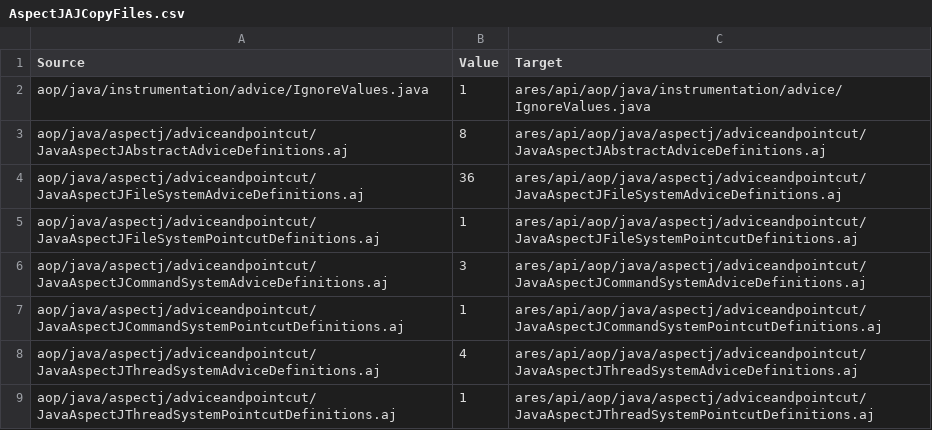
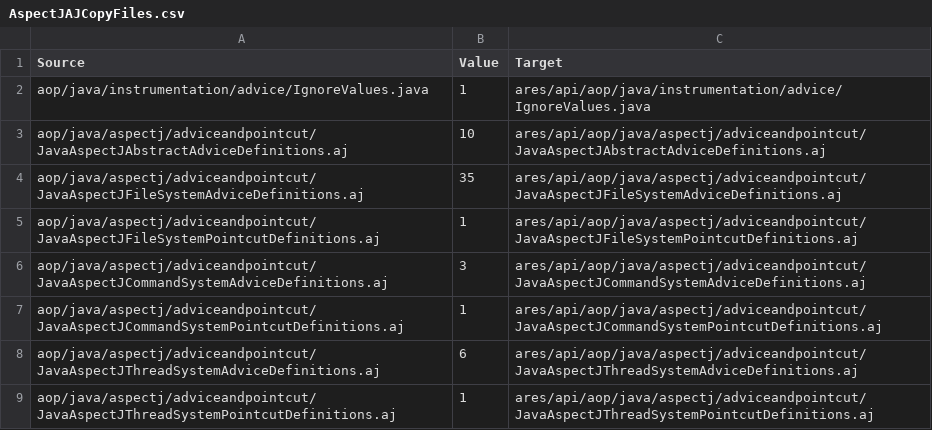
Before and after one commit to ls1intum/Ares2, a CSV file: src/main/resources/de/tum/cit/ase/ares/api/configuration/copyFiles/java/AspectJAJCopyFiles.csv, drawn as a sheet.

Commit message:
Fix generated security test copy paths

```diff
--- a/src/main/resources/de/tum/cit/ase/ares/api/configuration/copyFiles/java/AspectJAJCopyFiles.csv
+++ b/src/main/resources/de/tum/cit/ase/ares/api/configuration/copyFiles/java/AspectJAJCopyFiles.csv
@@ -2,4 +2,4 @@ Source,Value,Target
 aop/java/instrumentation/advice/IgnoreValues.java,1,ares/api/aop/java/instrumentation/advice/IgnoreValues.java
-aop/java/aspectj/adviceandpointcut/JavaAspectJAbstractAdviceDefinitions.aj,8,ares/api/aop/java/aspectj/adviceandpointcut/JavaAspectJAbstractAdviceDefinitions.aj
-aop/java/aspectj/adviceandpointcut/JavaAspectJFileSystemAdviceDefinitions.aj,36,ares/api/aop/java/aspectj/adviceandpointcut/JavaAspectJFileSystemAdviceDefinitions.aj
+aop/java/aspectj/adviceandpointcut/JavaAspectJAbstractAdviceDefinitions.aj,10,ares/api/aop/java/aspectj/adviceandpointcut/JavaAspectJAbstractAdviceDefinitions.aj
+aop/java/aspectj/adviceandpointcut/JavaAspectJFileSystemAdviceDefinitions.aj,35,ares/api/aop/java/aspectj/adviceandpointcut/JavaAspectJFileSystemAdviceDefinitions.aj
 aop/java/aspectj/adviceandpointcut/JavaAspectJFileSystemPointcutDefinitions.aj,1,ares/api/aop/java/aspectj/adviceandpointcut/JavaAspectJFileSystemPointcutDefinitions.aj
@@ -7,3 +7,3 @@ aop/java/aspectj/adviceandpointcut/JavaAspectJCommandSystemAdviceDefinitions.aj,
 aop/java/aspectj/adviceandpointcut/JavaAspectJCommandSystemPointcutDefinitions.aj,1,ares/api/aop/java/aspectj/adviceandpointcut/JavaAspectJCommandSystemPointcutDefinitions.aj
-aop/java/aspectj/adviceandpointcut/JavaAspectJThreadSystemAdviceDefinitions.aj,4,ares/api/aop/java/aspectj/adviceandpointcut/JavaAspectJThreadSystemAdviceDefinitions.aj
+aop/java/aspectj/adviceandpointcut/JavaAspectJThreadSystemAdviceDefinitions.aj,6,ares/api/aop/java/aspectj/adviceandpointcut/JavaAspectJThreadSystemAdviceDefinitions.aj
 aop/java/aspectj/adviceandpointcut/JavaAspectJThreadSystemPointcutDefinitions.aj,1,ares/api/aop/java/aspectj/adviceandpointcut/JavaAspectJThreadSystemPointcutDefinitions.aj
```
Also changed, not shown: src/main/resources/de/tum/cit/ase/ares/api/configuration/copyFiles/java/ArchunitJavaCopyFiles.csv, src/main/resources/de/tum/cit/ase/ares/api/configuration/copyFiles/java/InstrumentationJavaCopyFiles.csv, 3 other files.
